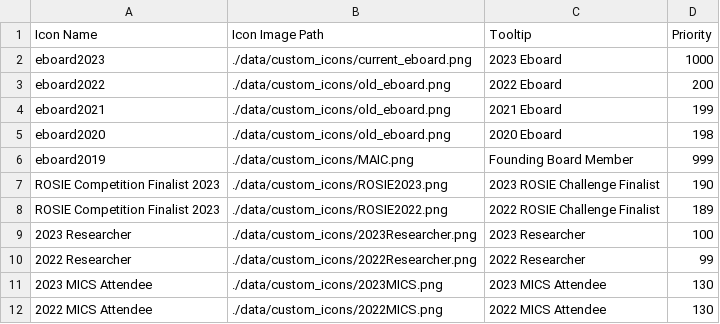
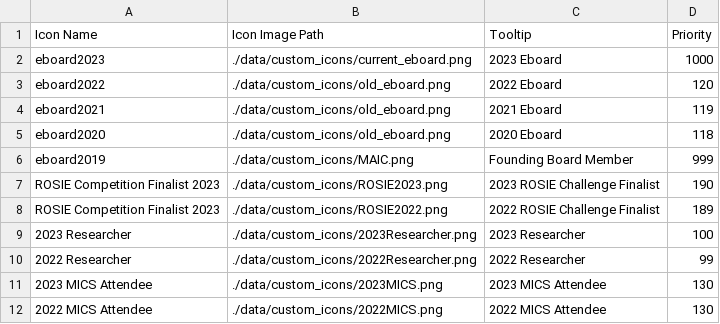
Before and after one commit to grallucas/maic, a CSV file: data/Icons_Data.csv, drawn as a sheet.

```diff
--- a/data/Icons_Data.csv
+++ b/data/Icons_Data.csv
@@ -2,5 +2,5 @@ Icon Name,Icon Image Path,Tooltip,Priority
 eboard2023,./data/custom_icons/current_eboard.png,2023 Eboard,1000
-eboard2022,./data/custom_icons/old_eboard.png,2022 Eboard,200
-eboard2021,./data/custom_icons/old_eboard.png,2021 Eboard,199
-eboard2020,./data/custom_icons/old_eboard.png,2020 Eboard,198
+eboard2022,./data/custom_icons/old_eboard.png,2022 Eboard,120
+eboard2021,./data/custom_icons/old_eboard.png,2021 Eboard,119
+eboard2020,./data/custom_icons/old_eboard.png,2020 Eboard,118
 eboard2019,./data/custom_icons/MAIC.png,Founding Board Member,999
```
Also changed, not shown: 7 other files.
